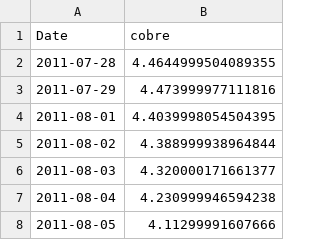
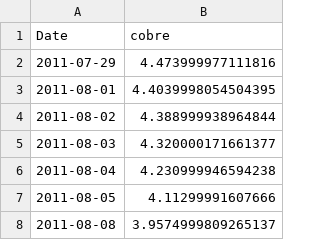
Before and after one commit to tristansuarez/neural-capital-research, a CSV file: data_cache/cobre.csv, drawn as a sheet; only a part is shown; the shorter side is filled out with more unchanged rows; the diff names each change by its address in the sheet, - before the commit and + after, or states it on an @@ line.

```diff
--- a/data_cache/cobre.csv
+++ b/data_cache/cobre.csv
-row 2: 2011-07-28 | 4.4644999504089355
```
Also changed, not shown: data_cache/oro.csv, data_cache/paladio.csv, 5 other files.
